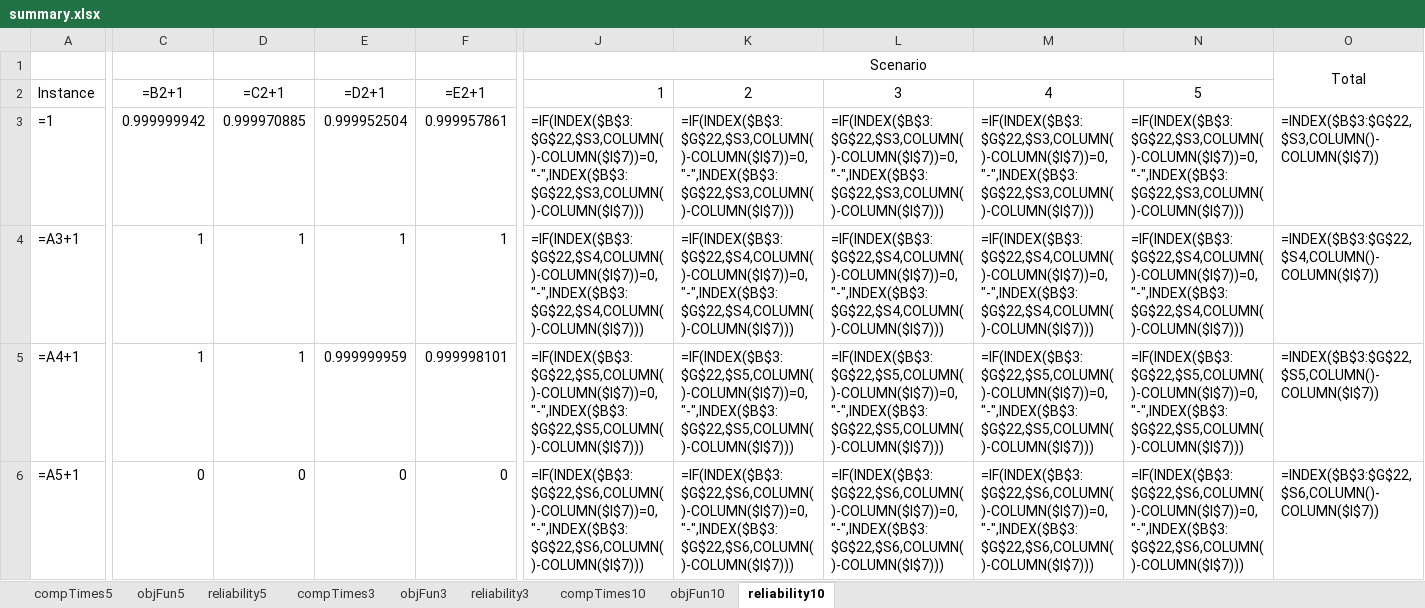
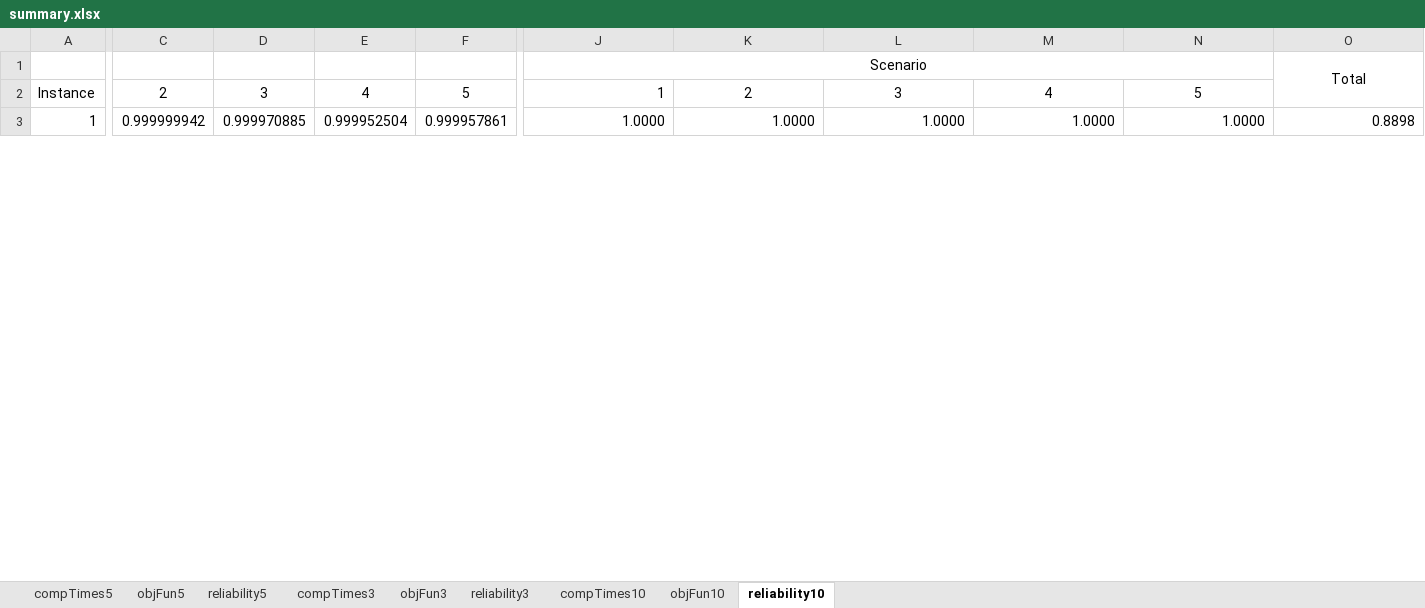
Before and after one commit to DCorredorM/SaRP, an Excel workbook: data/Networks/Chicago-Sketch/Results/Scenarios/summary.xlsx, sheet reliability10, drawn as a sheet; only a part is shown, gaps mark what is left out; values as stored, in another font and other column widths than the file's, no borders; formulas without a stored value are shown as written; removed rows and columns are numbered as before the commit, all else as after; rows hold the shown columns only; the diff covers the shown part only; the diff names each change by its address in the sheet, - before the commit and + after, or states it on an @@ line.

```diff
--- a/data/Networks/Chicago-Sketch/Results/Scenarios/summary.xlsx (sheet reliability10)
+++ b/data/Networks/Chicago-Sketch/Results/Scenarios/summary.xlsx (sheet reliability10)
-C2: =B2+1
+C2: 2
-D2: =C2+1
+D2: 3
-E2: =D2+1
+E2: 4
-F2: =E2+1
+F2: 5
-A3: =1
+A3: 1
-J3: =IF(INDEX($B$3:$G$22,$S3,COLUMN()-COLUMN($I$7))=0,"-",INDEX($B$3:$G$22,$S3,COLUMN()-COLUMN($I$7)))
+J3: 1.0000
-K3: =IF(INDEX($B$3:$G$22,$S3,COLUMN()-COLUMN($I$7))=0,"-",INDEX($B$3:$G$22,$S3,COLUMN()-COLUMN($I$7)))
+K3: 1.0000
-L3: =IF(INDEX($B$3:$G$22,$S3,COLUMN()-COLUMN($I$7))=0,"-",INDEX($B$3:$G$22,$S3,COLUMN()-COLUMN($I$7)))
+L3: 1.0000
-M3: =IF(INDEX($B$3:$G$22,$S3,COLUMN()-COLUMN($I$7))=0,"-",INDEX($B$3:$G$22,$S3,COLUMN()-COLUMN($I$7)))
+M3: 1.0000
-N3: =IF(INDEX($B$3:$G$22,$S3,COLUMN()-COLUMN($I$7))=0,"-",INDEX($B$3:$G$22,$S3,COLUMN()-COLUMN($I$7)))
+N3: 1.0000
-O3: =INDEX($B$3:$G$22,$S3,COLUMN()-COLUMN($I$7))
+O3: 0.8898
-row 4: =A3+1 | 1 | 1 | 1 | 1 | =IF(INDEX($B$3:$G$22,$S4,COLUMN()-COLUMN($I$7))=0,"-",INDEX($B$3:$G$22,$S4,COLUMN()-COLUMN($I$7))) | =IF(INDEX($B$3:$G$22,$S4,COLUMN()-COLUMN($I$7))=0,"-",INDEX($B$3:$G$22,$S4,COLUMN()-COLUMN($I$7))) | =IF(INDEX($B$3:$G$22,$S4,COLUMN()-COLUMN($I$7))=0,"-",INDEX($B$3:$G$22,$S4,COLUMN()-COLUMN($I$7))) | =IF(INDEX($B$3:$G$22,$S4,COLUMN()-COLUMN($I$7))=0,"-",INDEX($B$3:$G$22,$S4,COLUMN()-COLUMN($I$7))) | =IF(INDEX($B$3:$G$22,$S4,COLUMN()-COLUMN($I$7))=0,"-",INDEX($B$3:$G$22,$S4,COLUMN()-COLUMN($I$7))) | =INDEX($B$3:$G$22,$S4,COLUMN()-COLUMN($I$7))
-row 5: =A4+1 | 1 | 1 | 0.999999959 | 0.999998101 | =IF(INDEX($B$3:$G$22,$S5,COLUMN()-COLUMN($I$7))=0,"-",INDEX($B$3:$G$22,$S5,COLUMN()-COLUMN($I$7))) | =IF(INDEX($B$3:$G$22,$S5,COLUMN()-COLUMN($I$7))=0,"-",INDEX($B$3:$G$22,$S5,COLUMN()-COLUMN($I$7))) | =IF(INDEX($B$3:$G$22,$S5,COLUMN()-COLUMN($I$7))=0,"-",INDEX($B$3:$G$22,$S5,COLUMN()-COLUMN($I$7))) | =IF(INDEX($B$3:$G$22,$S5,COLUMN()-COLUMN($I$7))=0,"-",INDEX($B$3:$G$22,$S5,COLUMN()-COLUMN($I$7))) | =IF(INDEX($B$3:$G$22,$S5,COLUMN()-COLUMN($I$7))=0,"-",INDEX($B$3:$G$22,$S5,COLUMN()-COLUMN($I$7))) | =INDEX($B$3:$G$22,$S5,COLUMN()-COLUMN($I$7))
-row 6: =A5+1 | 0 | 0 | 0 | 0 | =IF(INDEX($B$3:$G$22,$S6,COLUMN()-COLUMN($I$7))=0,"-",INDEX($B$3:$G$22,$S6,COLUMN()-COLUMN($I$7))) | =IF(INDEX($B$3:$G$22,$S6,COLUMN()-COLUMN($I$7))=0,"-",INDEX($B$3:$G$22,$S6,COLUMN()-COLUMN($I$7))) | =IF(INDEX($B$3:$G$22,$S6,COLUMN()-COLUMN($I$7))=0,"-",INDEX($B$3:$G$22,$S6,COLUMN()-COLUMN($I$7))) | =IF(INDEX($B$3:$G$22,$S6,COLUMN()-COLUMN($I$7))=0,"-",INDEX($B$3:$G$22,$S6,COLUMN()-COLUMN($I$7))) | =IF(INDEX($B$3:$G$22,$S6,COLUMN()-COLUMN($I$7))=0,"-",INDEX($B$3:$G$22,$S6,COLUMN()-COLUMN($I$7))) | =INDEX($B$3:$G$22,$S6,COLUMN()-COLUMN($I$7))
```
Also changed, not shown: 9 added rows, 6 removed rows and 11 edited cells elsewhere in this sheet, sheet objFun10, sheet reliability5, sheet compTimes10, sheet objFun5, sheet compTimes5, sheet objFun3, 2 more sheets, 18 other files.
